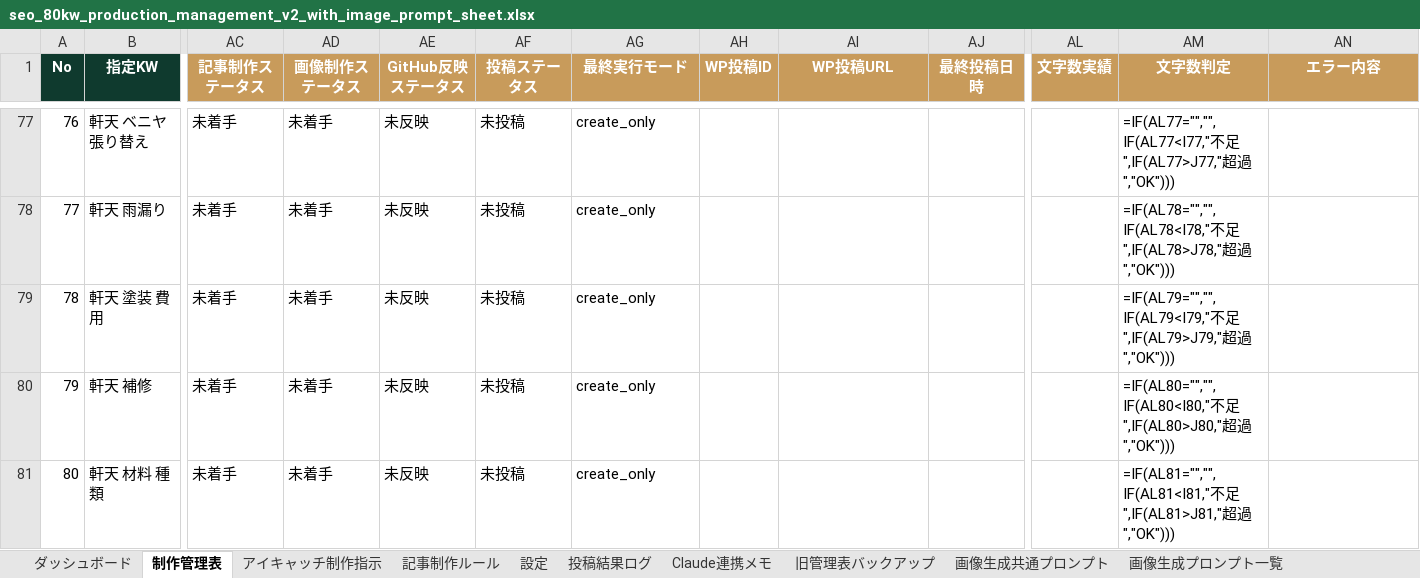
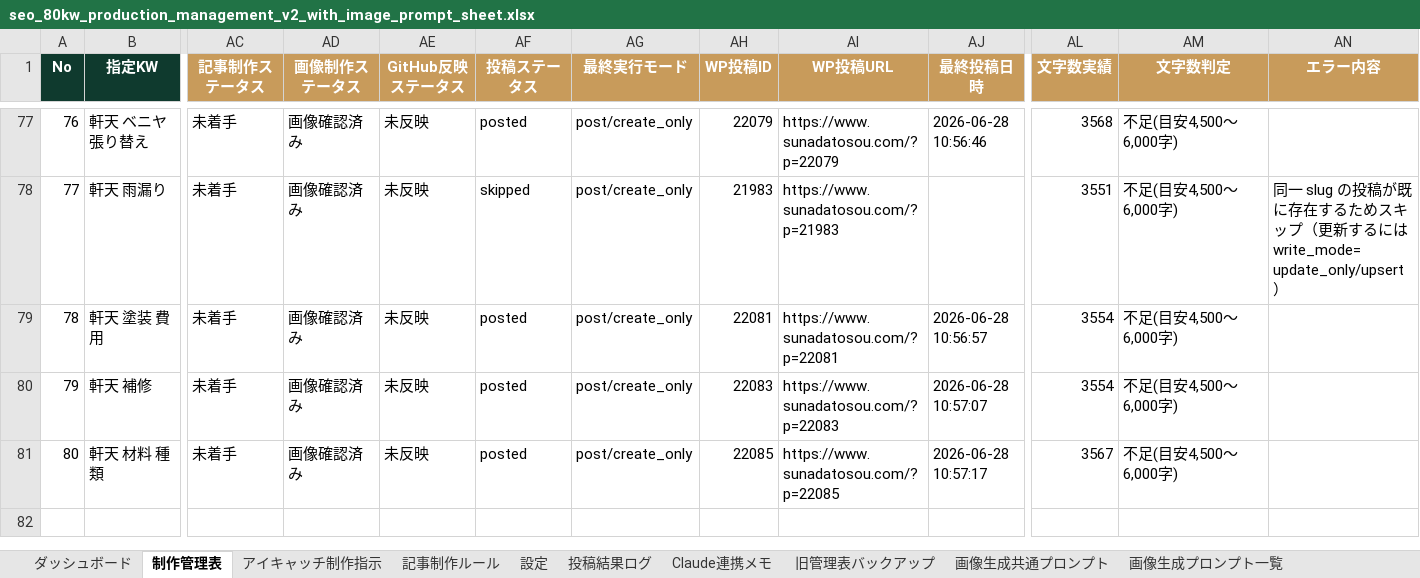
Before and after one commit to Teeeda112923/Wordpress_Post, an Excel workbook: data/seo_80kw_production_management_v2_with_image_prompt_sheet.xlsx, sheet 制作管理表, drawn as a sheet; only a part is shown, gaps mark what is left out; values as stored, in another font and other column widths than the file's, no borders; formulas without a stored value are shown as written; conditional formats and table styles not drawn; the diff covers the shown part only; the diff names each change by its address in the sheet, - before the commit and + after, or states it on an @@ line.

```diff
--- a/data/seo_80kw_production_management_v2_with_image_prompt_sheet.xlsx (sheet 制作管理表)
+++ b/data/seo_80kw_production_management_v2_with_image_prompt_sheet.xlsx (sheet 制作管理表)
-AD77:AD81 (画像制作ステータス): 未着手
+AD77:AD81 (画像制作ステータス): 画像確認済み
-AF77 (投稿ステータス): 未投稿
+AF77 (投稿ステータス): posted
-AG77:AG81 (最終実行モード): create_only
+AG77:AG81 (最終実行モード): post/create_only
-AH77 (WP投稿ID): (empty)
+AH77 (WP投稿ID): 22079
-AI77 (WP投稿URL): (empty)
+AI77 (WP投稿URL): https://www.sunadatosou.com/?p=22079
-AJ77 (最終投稿日時): (empty)
+AJ77 (最終投稿日時): 2026-06-28 10:56:46
-AL77 (文字数実績): (empty)
+AL77 (文字数実績): 3568
-AM77 (文字数判定): =IF(AL77="","",IF(AL77<I77,"不足",IF(AL77>J77,"超過","OK")))
+AM77 (文字数判定): 不足(目安4,500〜6,000字)
-AF78 (投稿ステータス): 未投稿
+AF78 (投稿ステータス): skipped
-AH78 (WP投稿ID): (empty)
+AH78 (WP投稿ID): 21983
-AI78 (WP投稿URL): (empty)
+AI78 (WP投稿URL): https://www.sunadatosou.com/?p=21983
-AL78 (文字数実績): (empty)
+AL78 (文字数実績): 3551
-AM78 (文字数判定): =IF(AL78="","",IF(AL78<I78,"不足",IF(AL78>J78,"超過","OK")))
+AM78 (文字数判定): 不足(目安4,500〜6,000字)
-AN78 (エラー内容): (empty)
+AN78 (エラー内容): 同一 slug の投稿が既に存在するためスキップ（更新するには write_mode=update_only/upsert）
-AF79:AF81 (投稿ステータス): 未投稿
+AF79:AF81 (投稿ステータス): posted
-AH79 (WP投稿ID): (empty)
+AH79 (WP投稿ID): 22081
-AI79 (WP投稿URL): (empty)
+AI79 (WP投稿URL): https://www.sunadatosou.com/?p=22081
-AJ79 (最終投稿日時): (empty)
+AJ79 (最終投稿日時): 2026-06-28 10:56:57
-AL79:AL80 (文字数実績): (empty)
+AL79:AL80 (文字数実績): 3554
-AM79 (文字数判定): =IF(AL79="","",IF(AL79<I79,"不足",IF(AL79>J79,"超過","OK")))
+AM79 (文字数判定): 不足(目安4,500〜6,000字)
-AH80 (WP投稿ID): (empty)
+AH80 (WP投稿ID): 22083
-AI80 (WP投稿URL): (empty)
+AI80 (WP投稿URL): https://www.sunadatosou.com/?p=22083
-AJ80 (最終投稿日時): (empty)
+AJ80 (最終投稿日時): 2026-06-28 10:57:07
-AM80 (文字数判定): =IF(AL80="","",IF(AL80<I80,"不足",IF(AL80>J80,"超過","OK")))
+AM80 (文字数判定): 不足(目安4,500〜6,000字)
-AH81 (WP投稿ID): (empty)
+AH81 (WP投稿ID): 22085
-AI81 (WP投稿URL): (empty)
+AI81 (WP投稿URL): https://www.sunadatosou.com/?p=22085
-AJ81 (最終投稿日時): (empty)
+AJ81 (最終投稿日時): 2026-06-28 10:57:17
-AL81 (文字数実績): (empty)
+AL81 (文字数実績): 3567
-AM81 (文字数判定): =IF(AL81="","",IF(AL81<I81,"不足",IF(AL81>J81,"超過","OK")))
+AM81 (文字数判定): 不足(目安4,500〜6,000字)
```
Also changed, not shown: 48 edited cells elsewhere in this sheet.
